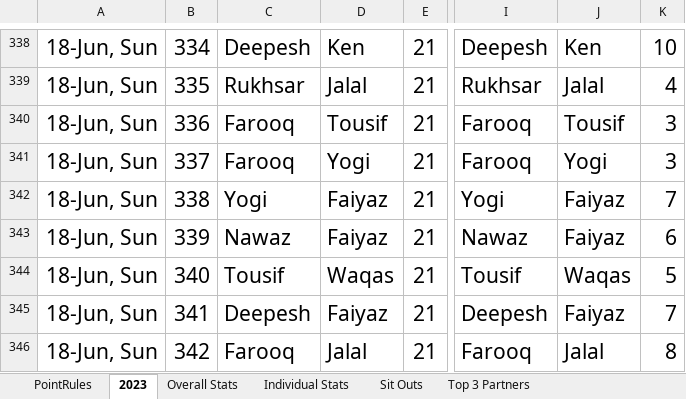
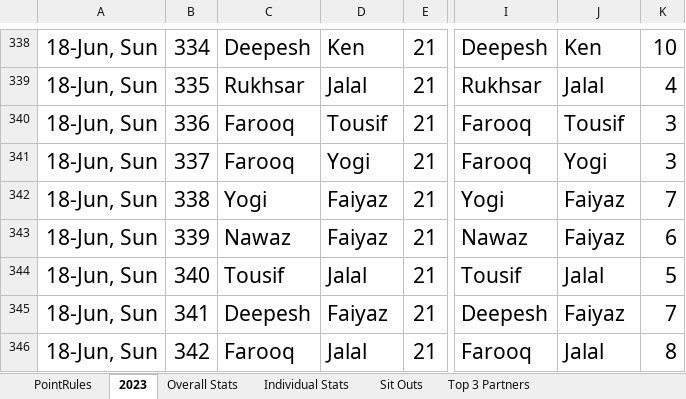
Before and after one commit to deepeshshrestha-hhb/hhb-club-app, an Excel workbook: tournaments/HHB Annual Players League - 2023.xlsm, sheet 2023, drawn as a sheet; only a part is shown, gaps mark what is left out; values as stored, in another font and other column widths than the file's, no borders; conditional formats not drawn; the diff names each change by its address in the sheet, - before the commit and + after, or states it on an @@ line.

```diff
--- a/tournaments/HHB Annual Players League - 2023.xlsm (sheet 2023)
+++ b/tournaments/HHB Annual Players League - 2023.xlsm (sheet 2023)
-D344: Waqas
+D344: Jalal
-J344: Waqas
+J344: Jalal
```
Also changed, not shown: 2 other files.
